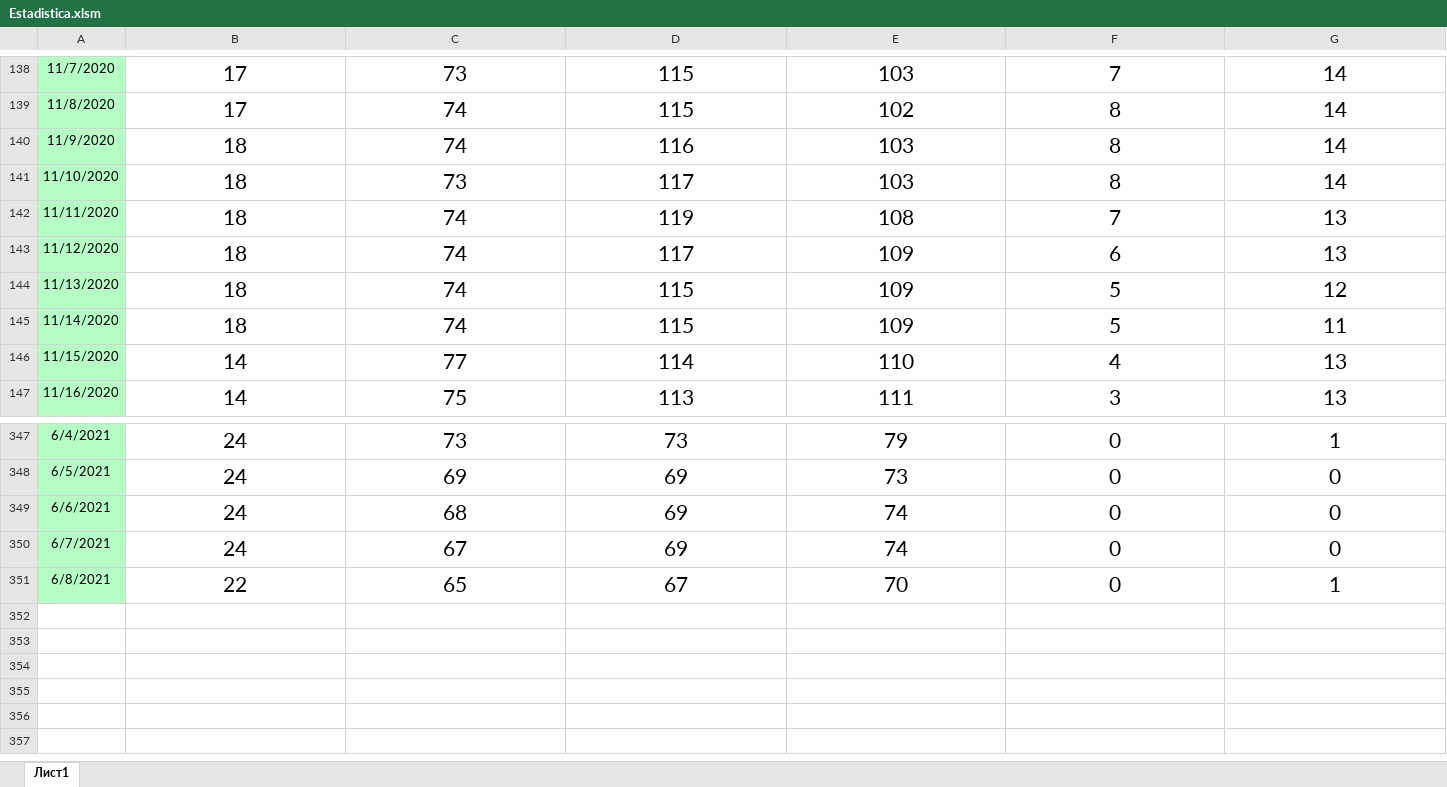
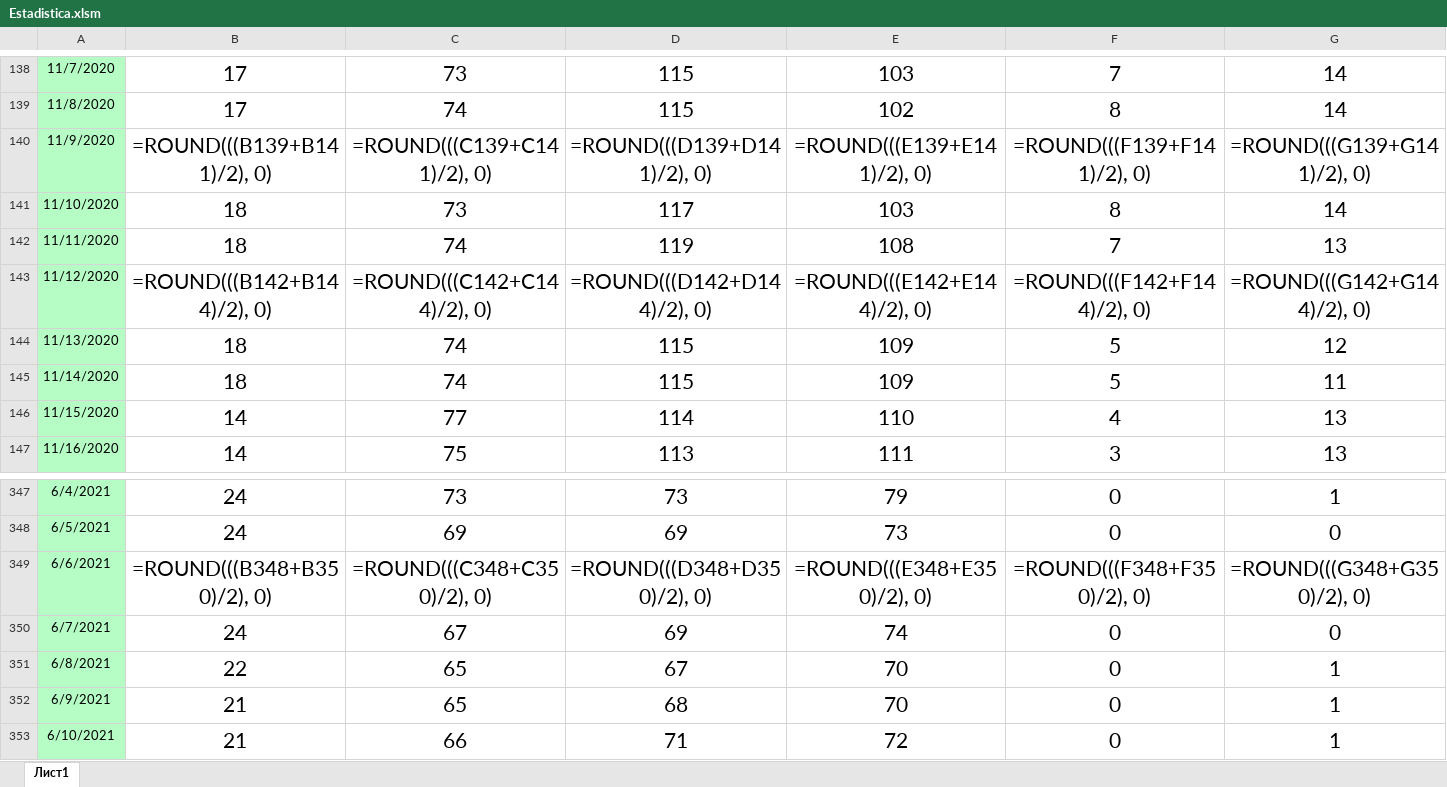
Before and after one commit to dimilari/Milanuncios_estadistica, an Excel workbook: Estadistica.xlsm, sheet Лист1, drawn as a sheet; only a part is shown, gaps mark what is left out; values as stored, in another font and other column widths than the file's, no borders; formulas without a stored value are shown as written; rows hold the shown columns only; the diff covers the shown part only; the diff names each change by its address in the sheet, - before the commit and + after, or states it on an @@ line.

```diff
--- a/Estadistica.xlsm (sheet Лист1)
+++ b/Estadistica.xlsm (sheet Лист1)
-B140: 18
+B140: =ROUND(((B139+B141)/2), 0)
-C140: 74
+C140: =ROUND(((C139+C141)/2), 0)
-D140: 116
+D140: =ROUND(((D139+D141)/2), 0)
-E140: 103
+E140: =ROUND(((E139+E141)/2), 0)
-F140: 8
+F140: =ROUND(((F139+F141)/2), 0)
-G140: 14
+G140: =ROUND(((G139+G141)/2), 0)
-B143: 18
+B143: =ROUND(((B142+B144)/2), 0)
-C143: 74
+C143: =ROUND(((C142+C144)/2), 0)
-D143: 117
+D143: =ROUND(((D142+D144)/2), 0)
-E143: 109
+E143: =ROUND(((E142+E144)/2), 0)
-F143: 6
+F143: =ROUND(((F142+F144)/2), 0)
-G143: 13
+G143: =ROUND(((G142+G144)/2), 0)
-B349: 24
+B349: =ROUND(((B348+B350)/2), 0)
-C349: 68
+C349: =ROUND(((C348+C350)/2), 0)
-D349: 69
+D349: =ROUND(((D348+D350)/2), 0)
-E349: 74
+E349: =ROUND(((E348+E350)/2), 0)
-F349: 0
+F349: =ROUND(((F348+F350)/2), 0)
-G349: 0
+G349: =ROUND(((G348+G350)/2), 0)
+row 352: 6/9/2021 | 21 | 65 | 68 | 70 | 0 | 1
+row 353: 6/10/2021 | 21 | 66 | 71 | 72 | 0 | 1
```
Also changed, not shown: 104 edited cells elsewhere in this sheet, 1 other file.
